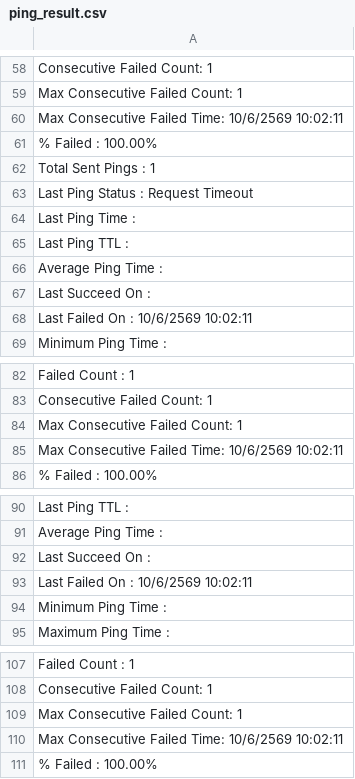
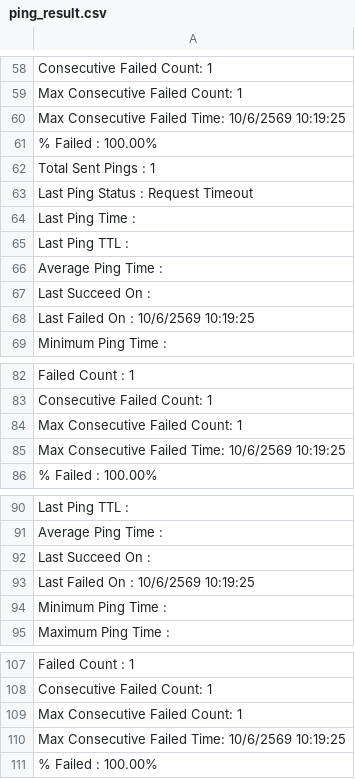
Before and after one commit to lighting0217/TLMA, a CSV file: forecast-app/public/ping_result.csv, drawn as a sheet; only a part is shown, gaps mark what is left out; the diff covers the shown part only.

```diff
--- a/forecast-app/public/ping_result.csv
+++ b/forecast-app/public/ping_result.csv
@@ -59,3 +59,3 @@ Consecutive Failed Count: 1
 Max Consecutive Failed Count: 1
-Max Consecutive Failed Time: 10/6/2569 10:02:11
+Max Consecutive Failed Time: 10/6/2569 10:19:25
 % Failed          : 100.00%
@@ -67,3 +67,3 @@ Average Ping Time :
 Last Succeed On   :
-Last Failed On    : 10/6/2569 10:02:11
+Last Failed On    : 10/6/2569 10:19:25
 Minimum Ping Time :
@@ -84,3 +84,3 @@ Consecutive Failed Count: 1
 Max Consecutive Failed Count: 1
-Max Consecutive Failed Time: 10/6/2569 10:02:11
+Max Consecutive Failed Time: 10/6/2569 10:19:25
 % Failed          : 100.00%
@@ -92,3 +92,3 @@ Average Ping Time :
 Last Succeed On   :
-Last Failed On    : 10/6/2569 10:02:11
+Last Failed On    : 10/6/2569 10:19:25
 Minimum Ping Time :
@@ -109,3 +109,3 @@ Consecutive Failed Count: 1
 Max Consecutive Failed Count: 1
-Max Consecutive Failed Time: 10/6/2569 10:02:11
+Max Consecutive Failed Time: 10/6/2569 10:19:25
 % Failed          : 100.00%
```
Also changed, not shown: 16 edited cells elsewhere in this file, 2 other files.
